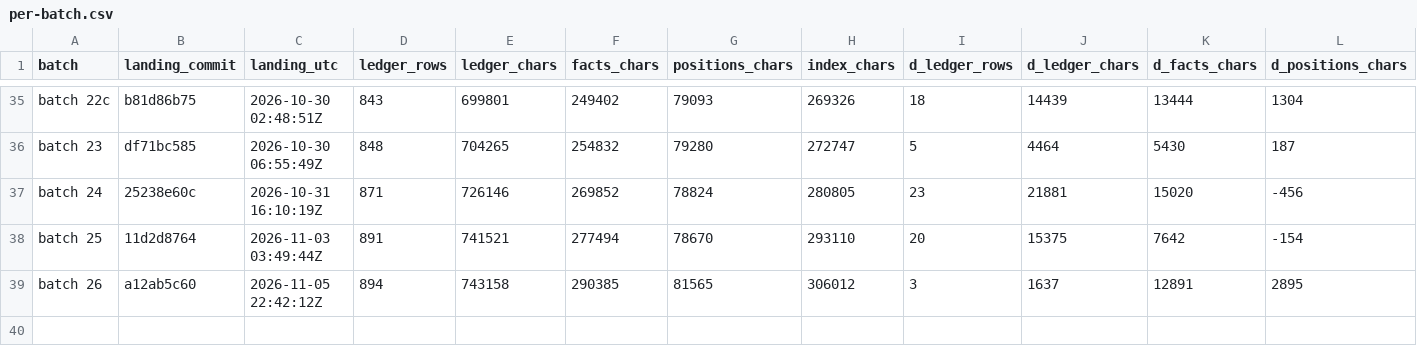
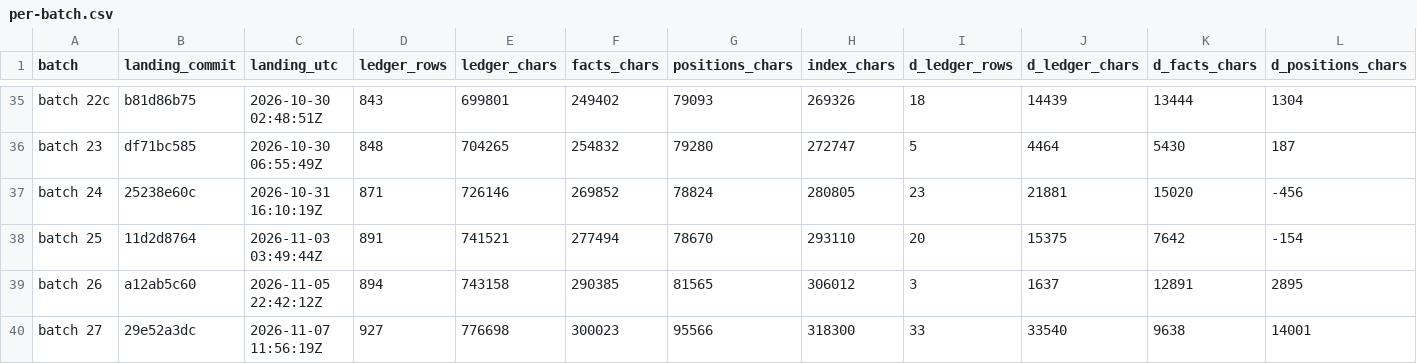
Before and after one commit to palimondo/fortress, a CSV file: explorations/coordinator/process-engineering/record-growth/per-batch.csv, drawn as a sheet; only a part is shown, gaps mark what is left out; rows hold the shown columns only; the diff names each change by its address in the sheet, - before the commit and + after, or states it on an @@ line.

```diff
--- a/explorations/coordinator/process-engineering/record-growth/per-batch.csv
+++ b/explorations/coordinator/process-engineering/record-growth/per-batch.csv
+row 40: batch 27 | 29e52a3dc | 2026-11-07 11:56:19Z | 927 | 776698 | 300023 | 95566 | 318300 | 33 | 33540 | 9638 | 14001
```
Also changed, not shown: explorations/coordinator/process-engineering/record-growth/by-day.csv, explorations/coordinator/process-engineering/record-growth/landings.csv, 9 other files.
